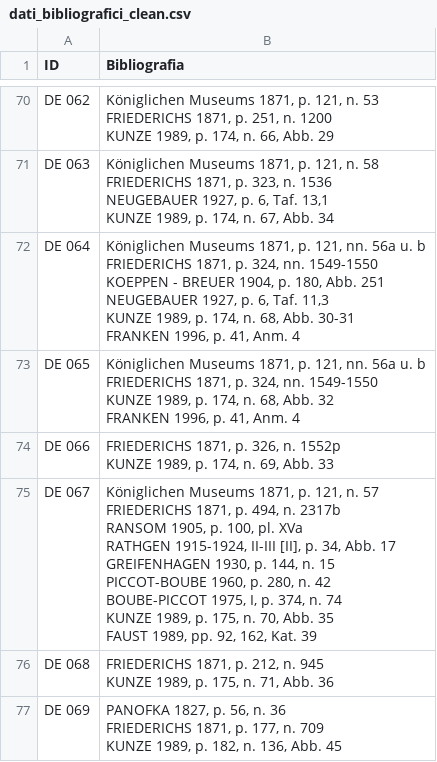
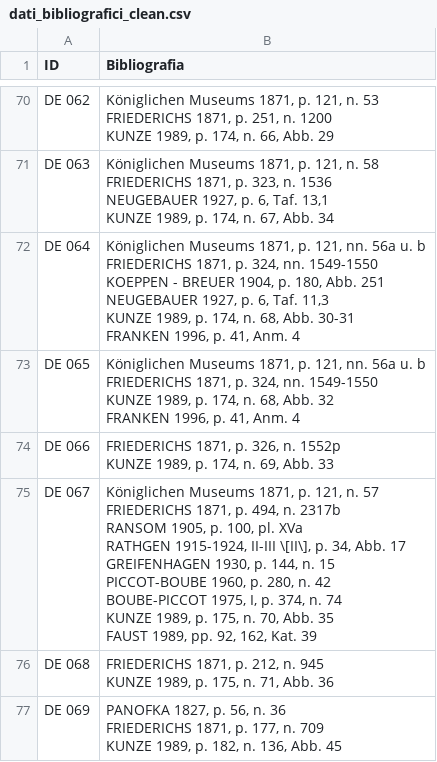
Before and after one commit to bianchi-john/memorabilia-pompeiana, a CSV file: data/dati_bibliografici_clean.csv, drawn as a sheet; only a part is shown, gaps mark what is left out; the diff covers the shown part only.

```diff
--- a/data/dati_bibliografici_clean.csv
+++ b/data/dati_bibliografici_clean.csv
@@ -233,11 +233,11 @@ DE 066,"FRIEDERICHS 1871, p. 326, n. 1552p
 KUNZE 1989, p. 174, n. 69, Abb. 33"
-DE 067,"Königlichen Museums 1871, p. 121, n. 57
-FRIEDERICHS 1871, p. 494, n. 2317b
-RANSOM 1905, p. 100, pl. XVa
-RATHGEN 1915-1924, II-III [II], p. 34, Abb. 17
-GREIFENHAGEN 1930, p. 144, n. 15
-PICCOT-BOUBE 1960, p. 280, n. 42
-BOUBE-PICCOT 1975, I, p. 374, n. 74
-KUNZE 1989, p. 175, n. 70, Abb. 35
-FAUST 1989, pp. 92, 162, Kat. 39"
+DE 067,"Königlichen Museums 1871, p. 121, n. 57
+FRIEDERICHS 1871, p. 494, n. 2317b
+RANSOM 1905, p. 100, pl. XVa
+RATHGEN 1915-1924, II-III \[II\], p. 34, Abb. 17
+GREIFENHAGEN 1930, p. 144, n. 15
+PICCOT-BOUBE 1960, p. 280, n. 42
+BOUBE-PICCOT 1975, I, p. 374, n. 74
+KUNZE 1989, p. 175, n. 70, Abb. 35
+FAUST 1989, pp. 92, 162, Kat. 39"
 DE 068,"FRIEDERICHS 1871, p. 212, n. 945
```
Also changed, not shown: 68 edited cells elsewhere in this file, 2 other files.
